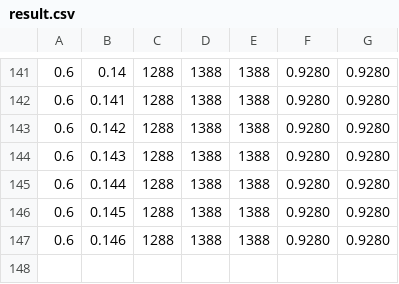
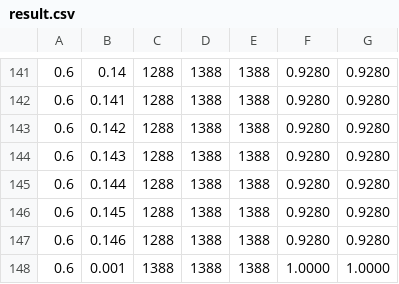
Before and after one commit to songyn95/Indicator-statistical-tools, a CSV file: result/result.csv, drawn as a sheet; only a part is shown, gaps mark what is left out.

```diff
--- a/result/result.csv
+++ b/result/result.csv
@@ -147 +147,2 @@
 0.6,0.146,1288,1388,1388,0.9280,0.9280
+0.6,0.001,1388,1388,1388,1.0000,1.0000
```
Also changed, not shown: 5 other files.
